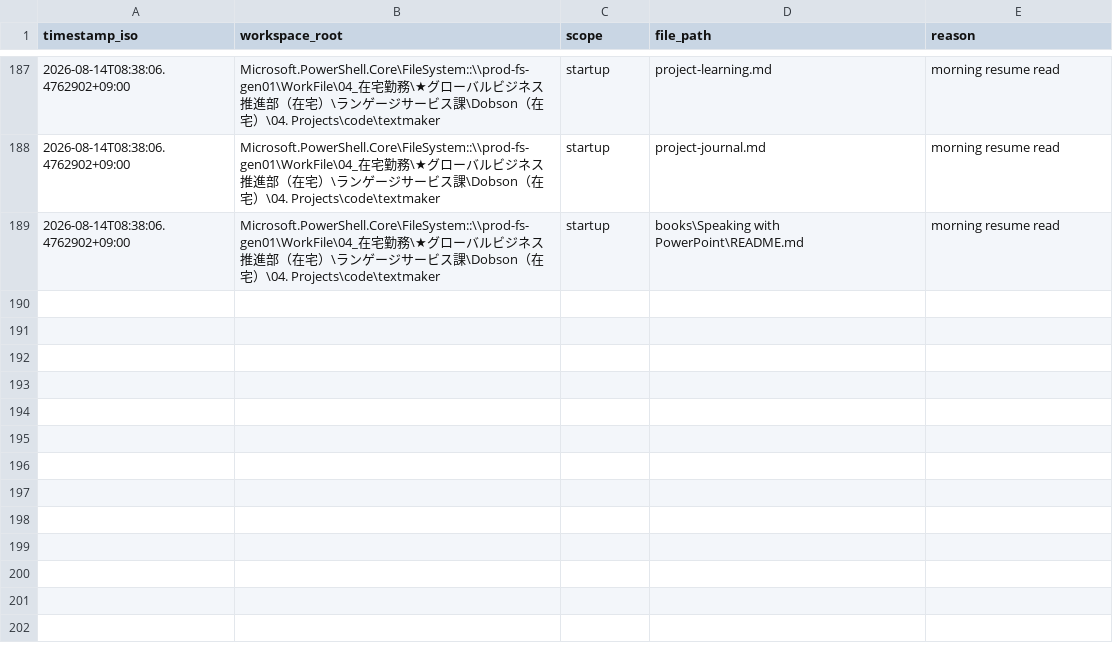
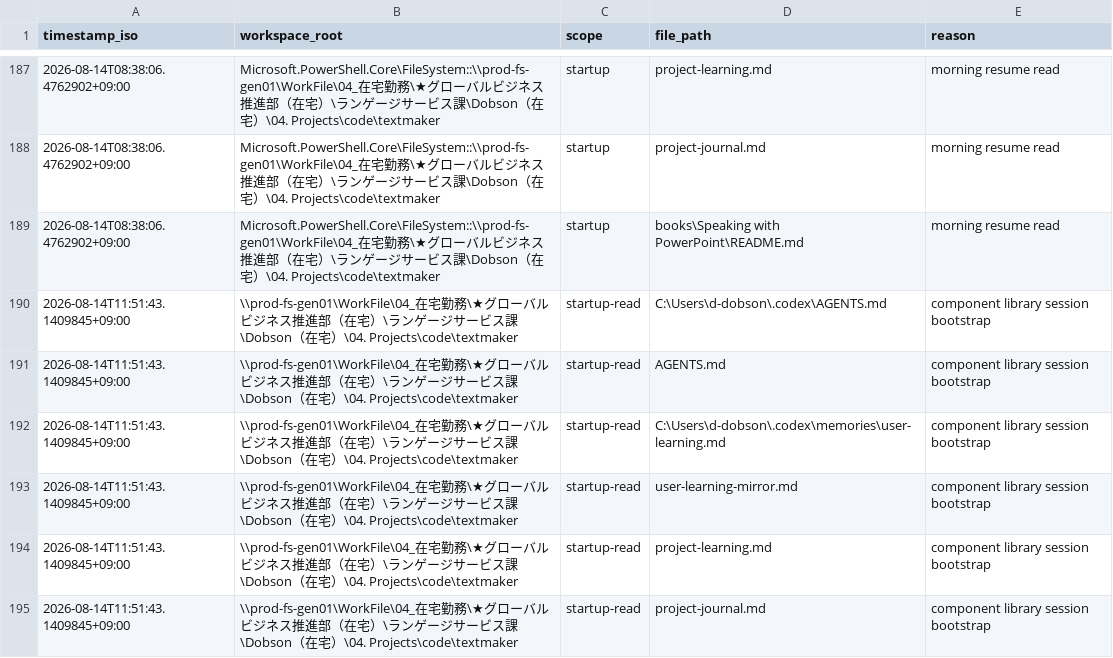
Before and after one commit to DaveD-71/textmaker, a CSV file: instruction-read-log.csv, drawn as a sheet; only a part is shown, gaps mark what is left out.

```diff
--- a/instruction-read-log.csv
+++ b/instruction-read-log.csv
@@ -189 +189,7 @@
 2026-08-14T08:38:06.4762902+09:00,"Microsoft.PowerShell.Core\FileSystem::\\prod-fs-gen01\WorkFile\04_在宅勤務\★グローバルビジネス推進部（在宅）\ランゲージサービス課\Dobson（在宅）\04. Projects\code\textmaker",startup,"books\Speaking with PowerPoint\README.md",morning resume read
+2026-08-14T11:51:43.1409845+09:00,"\\prod-fs-gen01\WorkFile\04_在宅勤務\★グローバルビジネス推進部（在宅）\ランゲージサービス課\Dobson（在宅）\04. Projects\code\textmaker","startup-read","C:\Users\d-dobson\.codex\AGENTS.md","component library session bootstrap"
+2026-08-14T11:51:43.1409845+09:00,"\\prod-fs-gen01\WorkFile\04_在宅勤務\★グローバルビジネス推進部（在宅）\ランゲージサービス課\Dobson（在宅）\04. Projects\code\textmaker","startup-read","AGENTS.md","component library session bootstrap"
+2026-08-14T11:51:43.1409845+09:00,"\\prod-fs-gen01\WorkFile\04_在宅勤務\★グローバルビジネス推進部（在宅）\ランゲージサービス課\Dobson（在宅）\04. Projects\code\textmaker","startup-read","C:\Users\d-dobson\.codex\memories\user-learning.md","component library session bootstrap"
+2026-08-14T11:51:43.1409845+09:00,"\\prod-fs-gen01\WorkFile\04_在宅勤務\★グローバルビジネス推進部（在宅）\ランゲージサービス課\Dobson（在宅）\04. Projects\code\textmaker","startup-read","user-learning-mirror.md","component library session bootstrap"
+2026-08-14T11:51:43.1409845+09:00,"\\prod-fs-gen01\WorkFile\04_在宅勤務\★グローバルビジネス推進部（在宅）\ランゲージサービス課\Dobson（在宅）\04. Projects\code\textmaker","startup-read","project-learning.md","component library session bootstrap"
+2026-08-14T11:51:43.1409845+09:00,"\\prod-fs-gen01\WorkFile\04_在宅勤務\★グローバルビジネス推進部（在宅）\ランゲージサービス課\Dobson（在宅）\04. Projects\code\textmaker","startup-read","project-journal.md","component library session bootstrap"
```
Also changed, not shown: 16 other files.
